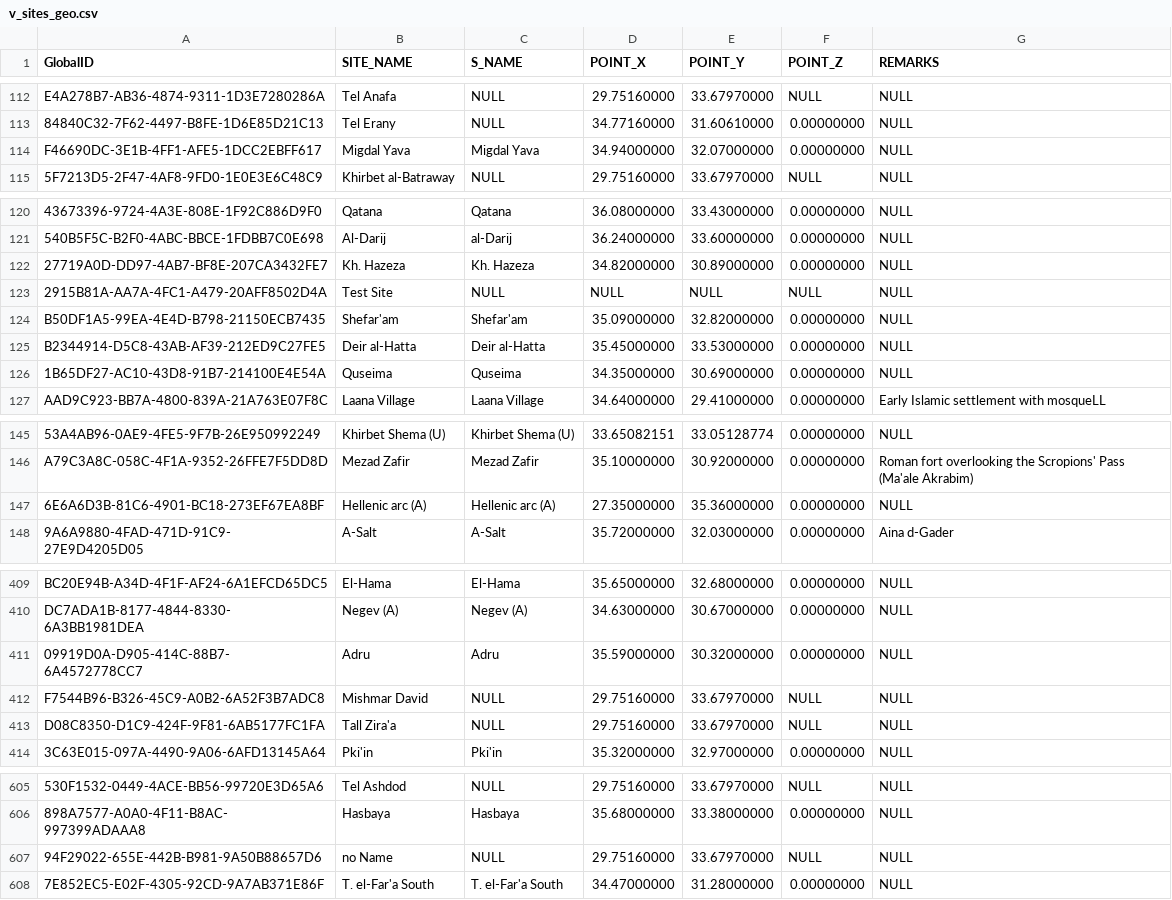
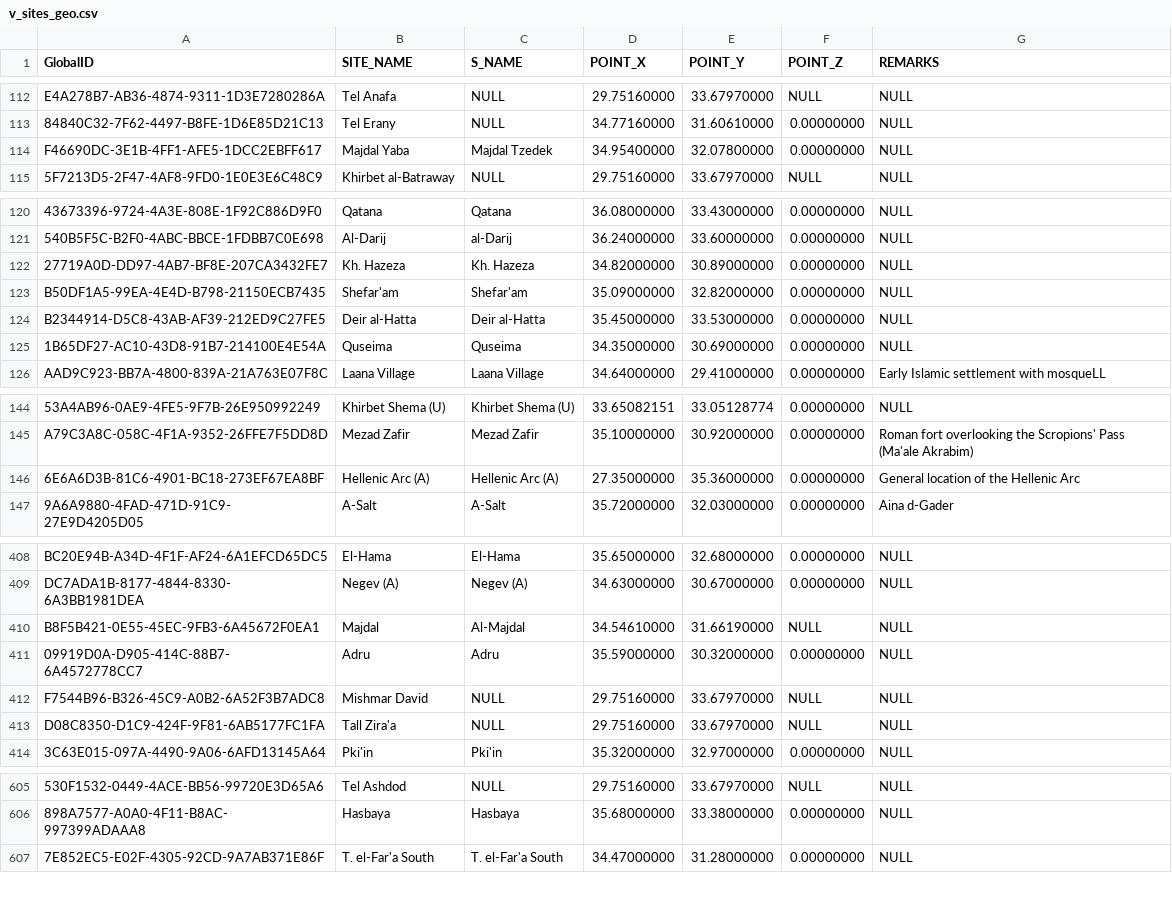
Before and after one commit to zoharmot2/earthquake-db, a CSV file: data/v_sites_geo.csv, drawn as a sheet; only a part is shown, gaps mark what is left out; removed rows and columns are numbered as before the commit, all else as after; the diff covers the shown part only; the diff names each change by its address in the sheet, - before the commit and + after, or states it on an @@ line.

```diff
--- a/data/v_sites_geo.csv
+++ b/data/v_sites_geo.csv
-B114 (SITE_NAME): Migdal Yava
+B114 (SITE_NAME): Majdal Yaba
-C114 (S_NAME): Migdal Yava
+C114 (S_NAME): Majdal Tzedek
-D114 (POINT_X): 34.94000000
+D114 (POINT_X): 34.95400000
-E114 (POINT_Y): 32.07000000
+E114 (POINT_Y): 32.07800000
-row 123: 2915B81A-AA7A-4FC1-A479-20AFF8502D4A | Test Site | NULL | NULL | NULL | NULL | NULL
-B146 (SITE_NAME): Hellenic arc (A)
+B146 (SITE_NAME): Hellenic Arc (A)
-C146 (S_NAME): Hellenic arc (A)
+C146 (S_NAME): Hellenic Arc (A)
-G146 (REMARKS): NULL
+G146 (REMARKS): General location of the Hellenic Arc
+row 410: B8F5B421-0E55-45EC-9FB3-6A45672F0EA1 | Majdal | Al-Majdal | 34.54610000 | 31.66190000 | NULL | NULL
-row 607: 94F29022-655E-442B-B981-9A50B88657D6 | no Name | NULL | 29.75160000 | 33.67970000 | NULL | NULL
```
Also changed, not shown: 38 edited cells elsewhere in this file, data/v_damage_dst_unified.csv, data/v_env_effects_dst_unified.csv, 6 other files.
